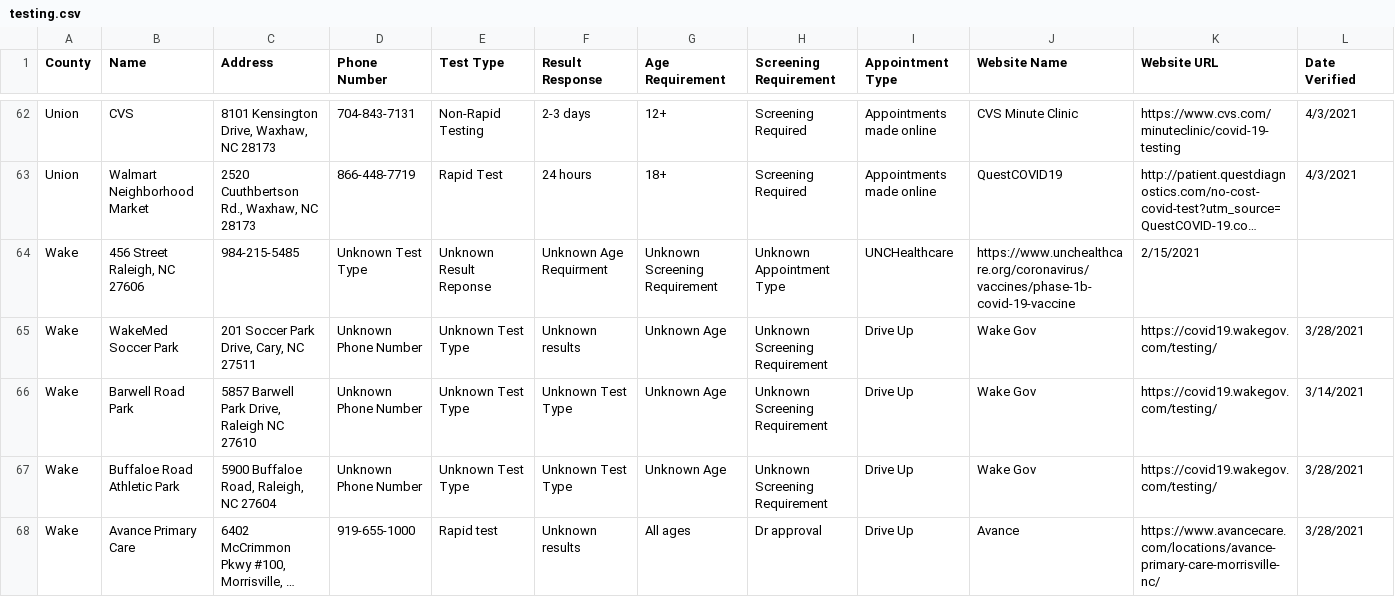
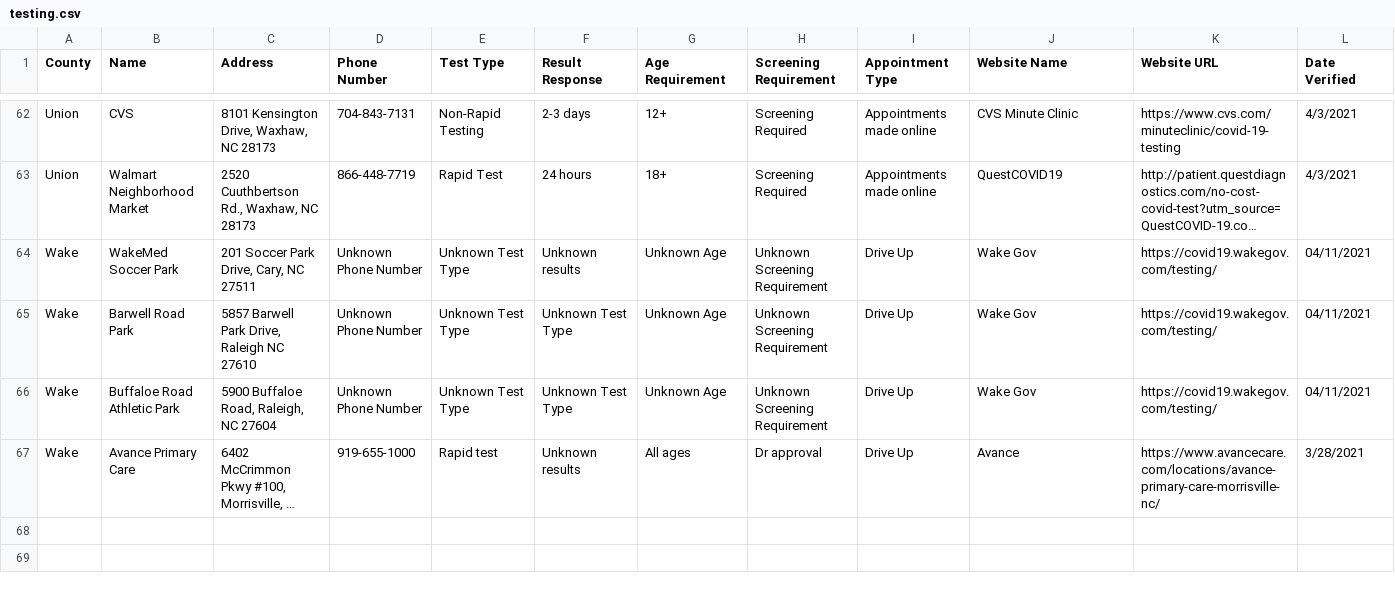
Before and after one commit to electricgull/findmyvaxnc, a CSV file: findmyvaxnc/docs/testing.csv, drawn as a sheet; only a part is shown, gaps mark what is left out; long unchanged cells end in …; removed rows and columns are numbered as before the commit, all else as after; the diff names each change by its address in the sheet, - before the commit and + after, or states it on an @@ line.

Commit message:
updated socialmedia, verified testing and vaccine locations. removed example location.

```diff
--- a/findmyvaxnc/docs/testing.csv
+++ b/findmyvaxnc/docs/testing.csv
-row 64: Wake | 456 Street Raleigh, NC 27606 | 984-215-5485 | Unknown Test Type | Unknown Result Reponse | Unknown Age Requirment | Unknown Screening Requirement | Unknown Appointment Type | UNCHealthcare | https://www.unchealthcare.org/coronavirus/vaccines/phase-1b-covid-19-vaccine | 2/15/2021
-L64 (Date Verified): 3/28/2021
+L64 (Date Verified): 04/11/2021
-L65 (Date Verified): 3/14/2021
+L65 (Date Verified): 04/11/2021
-L66 (Date Verified): 3/28/2021
+L66 (Date Verified): 04/11/2021
```
Also changed, not shown: findmyvaxnc/docs/locations.csv, findmyvaxnc/docs/socialmedia.csv.
